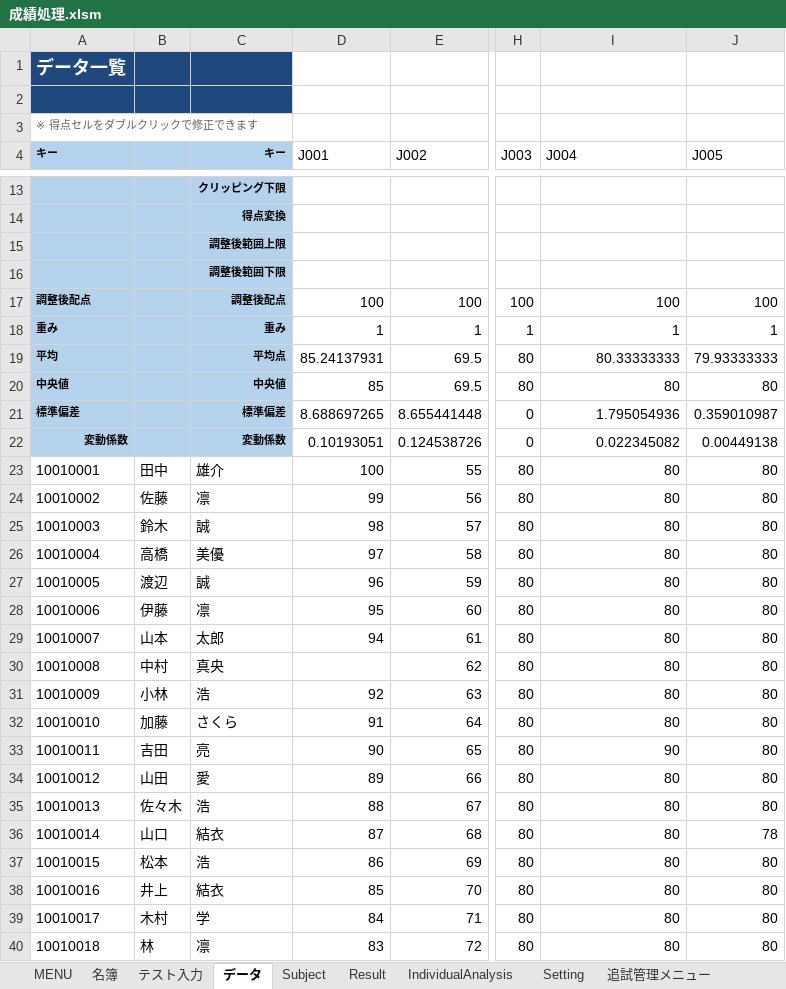
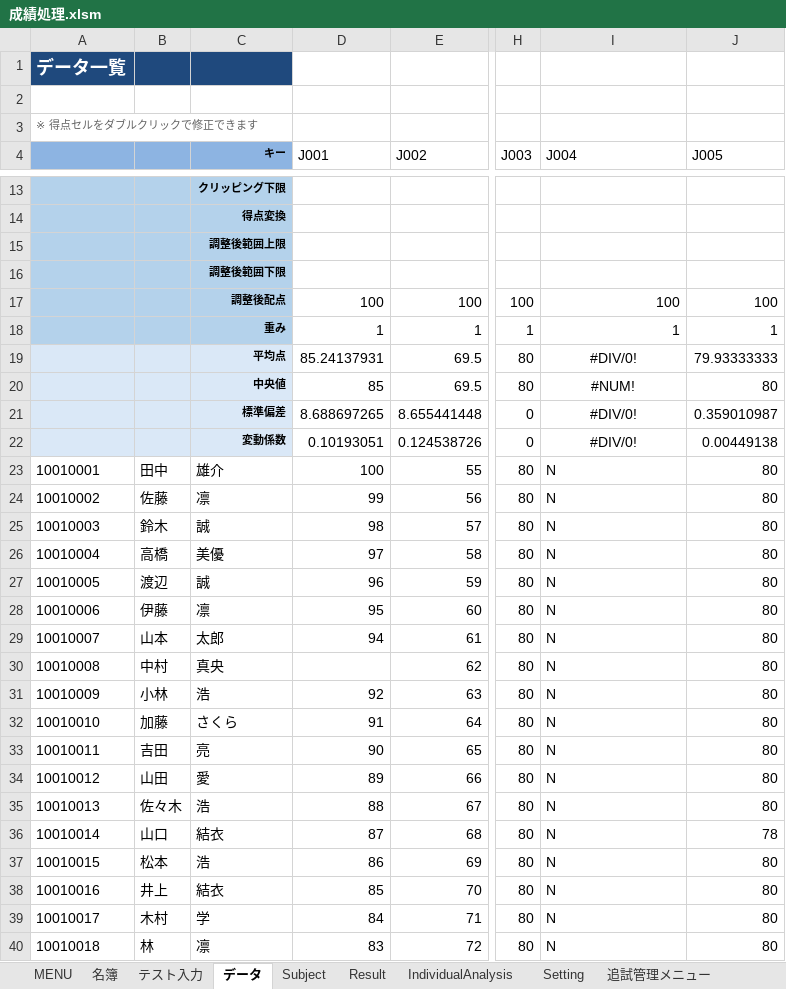
Before and after one commit to KenichiroY/GradeProcessing, an Excel workbook: 成績処理.xlsm, sheet データ, drawn as a sheet; only a part is shown, gaps mark what is left out; values as stored, in another font and other column widths than the file's, no borders; charts and pictures and conditional formats not drawn; the diff covers the shown part only; the diff names each change by its address in the sheet, - before the commit and + after, or states it on an @@ line.

```diff
--- a/成績処理.xlsm (sheet データ)
+++ b/成績処理.xlsm (sheet データ)
-A2:C2 fill: #1F497D
+A2:C2 fill: none
-A4: キー
+A4: (empty)
-A4:C4 fill: #B4D2EB
+A4:C4 fill: #8DB4E2
-A17: 調整後配点
+A17: (empty)
-A18: 重み
+A18: (empty)
-A19: 平均
+A19: (empty)
-A19:C22 fill: #B4D2EB
+A19:C22 fill: #DAE8F7
-I19 (J004): 80.33333333
+I19 (J004): #DIV/0!
-I19:I22 alignment: right
+I19:I22 alignment: center
-A20: 中央値
+A20: (empty)
-I20 (J004): 80
+I20 (J004): #NUM!
-A21: 標準偏差
+A21: (empty)
-I21 (J004): 1.795054936
+I21 (J004): #DIV/0!
-A22: 変動係数
+A22: (empty)
-I22 (J004): 0.022345082
+I22 (J004): #DIV/0!
-I23:I32 (J004): 80
+I23:I32 (J004): N
-I33 (J004): 90
+I33 (J004): N
-I34:I40 (J004): 80
+I34:I40 (J004): N
```
Also changed, not shown: 19 edited cells and cell formats elsewhere in this sheet, sheet Subject, sheet テスト入力, hidden cells, charts or pictures, 成績処理_追試.xlsm, 12 other files.
